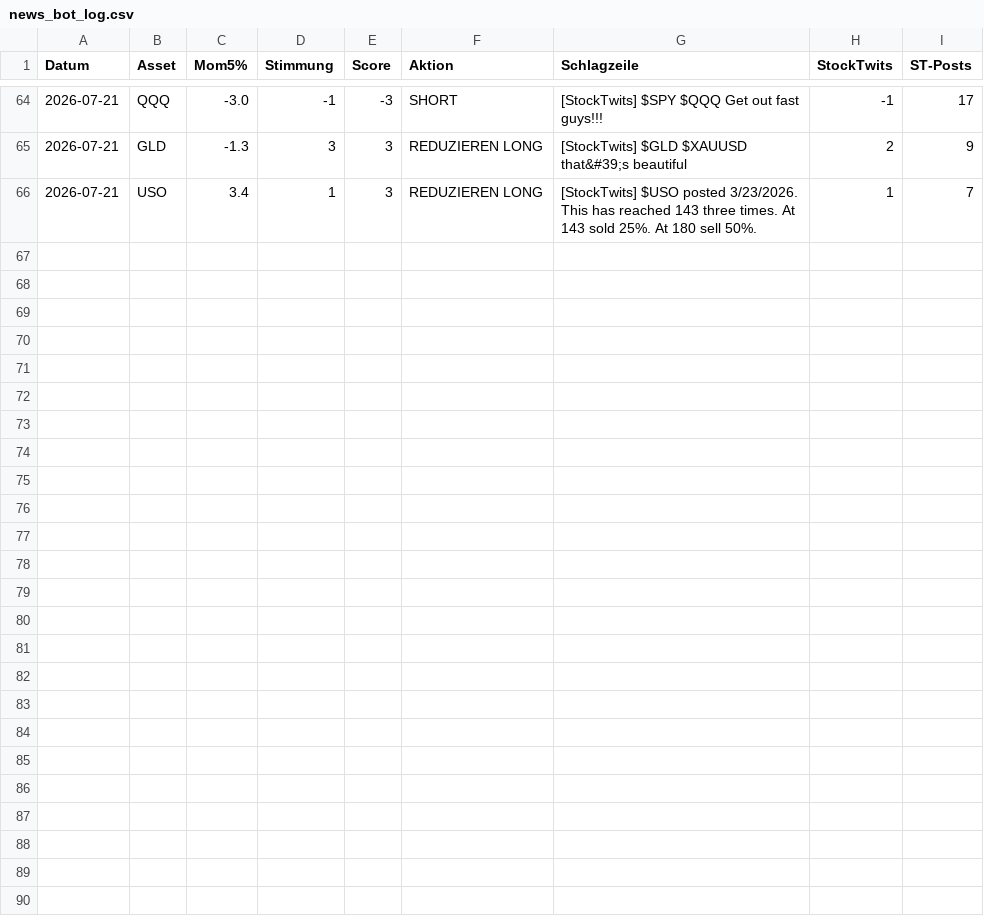
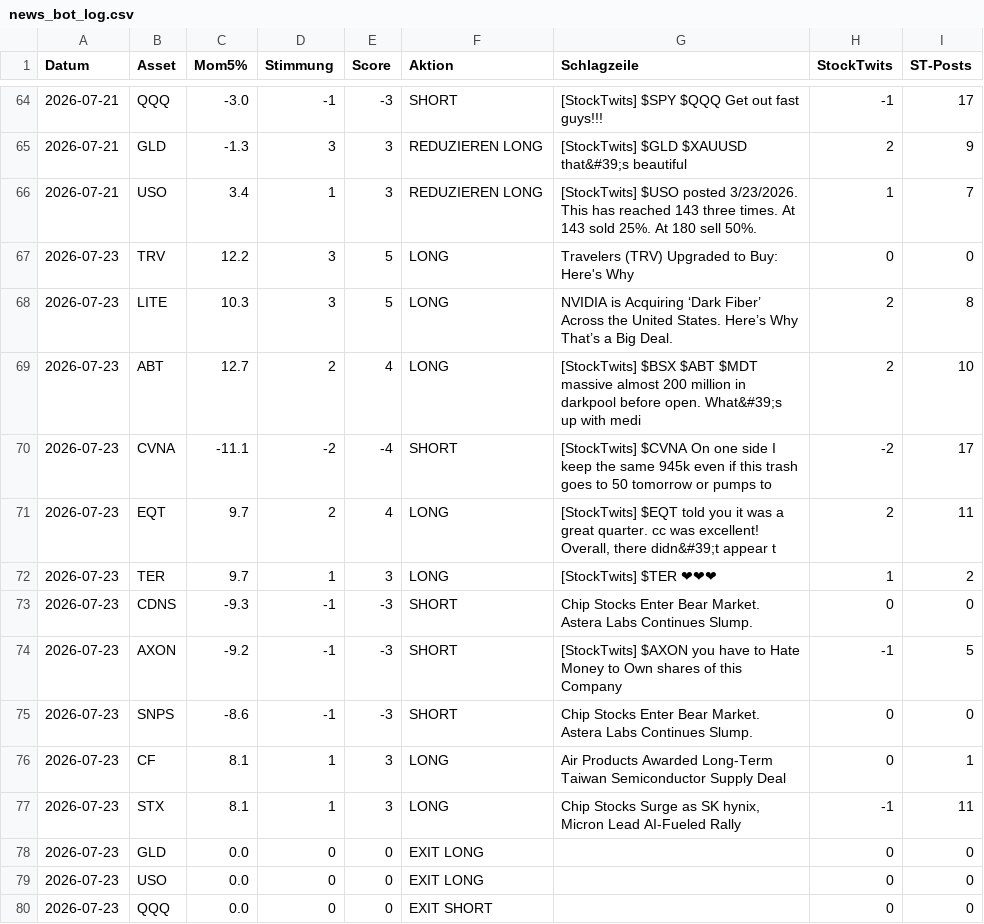
Before and after one commit to PatrickGerisch/NewsBot, a CSV file: news_bot_log.csv, drawn as a sheet; only a part is shown, gaps mark what is left out; the diff names each change by its address in the sheet, - before the commit and + after, or states it on an @@ line.

Commit message:
News-Bot State-Update [skip ci]

```diff
--- a/news_bot_log.csv
+++ b/news_bot_log.csv
+row 67: 2026-07-23 | TRV | 12.2 | 3 | 5 | LONG | Travelers (TRV) Upgraded to Buy: Here's Why | 0 | 0
+row 68: 2026-07-23 | LITE | 10.3 | 3 | 5 | LONG | NVIDIA is Acquiring ‘Dark Fiber’ Across the United States. Here’s Why That’s a Big Deal. | 2 | 8
+row 69: 2026-07-23 | ABT | 12.7 | 2 | 4 | LONG | [StockTwits] $BSX $ABT $MDT massive almost 200 million in darkpool before open. What&#39;s up with medi | 2 | 10
+row 70: 2026-07-23 | CVNA | -11.1 | -2 | -4 | SHORT | [StockTwits] $CVNA On one side I keep the same 945k even if this trash goes to 50 tomorrow or pumps to | -2 | 17
+row 71: 2026-07-23 | EQT | 9.7 | 2 | 4 | LONG | [StockTwits] $EQT told you it was a great quarter. cc was excellent! Overall, there didn&#39;t appear t | 2 | 11
+row 72: 2026-07-23 | TER | 9.7 | 1 | 3 | LONG | [StockTwits] $TER ❤❤❤ | 1 | 2
+row 73: 2026-07-23 | CDNS | -9.3 | -1 | -3 | SHORT | Chip Stocks Enter Bear Market. Astera Labs Continues Slump. | 0 | 0
+row 74: 2026-07-23 | AXON | -9.2 | -1 | -3 | SHORT | [StockTwits] $AXON you have to Hate Money to Own shares of this Company | -1 | 5
+row 75: 2026-07-23 | SNPS | -8.6 | -1 | -3 | SHORT | Chip Stocks Enter Bear Market. Astera Labs Continues Slump. | 0 | 0
+row 76: 2026-07-23 | CF | 8.1 | 1 | 3 | LONG | Air Products Awarded Long-Term Taiwan Semiconductor Supply Deal | 0 | 1
+row 77: 2026-07-23 | STX | 8.1 | 1 | 3 | LONG | Chip Stocks Surge as SK hynix, Micron Lead AI-Fueled Rally | -1 | 11
+row 78: 2026-07-23 | GLD | 0.0 | 0 | 0 | EXIT LONG |  | 0 | 0
+row 79: 2026-07-23 | USO | 0.0 | 0 | 0 | EXIT LONG |  | 0 | 0
+row 80: 2026-07-23 | QQQ | 0.0 | 0 | 0 | EXIT SHORT |  | 0 | 0
```
Also changed, not shown: news_bot_alpaca_runs.csv, news_bot_runs.csv, 12 other files.
